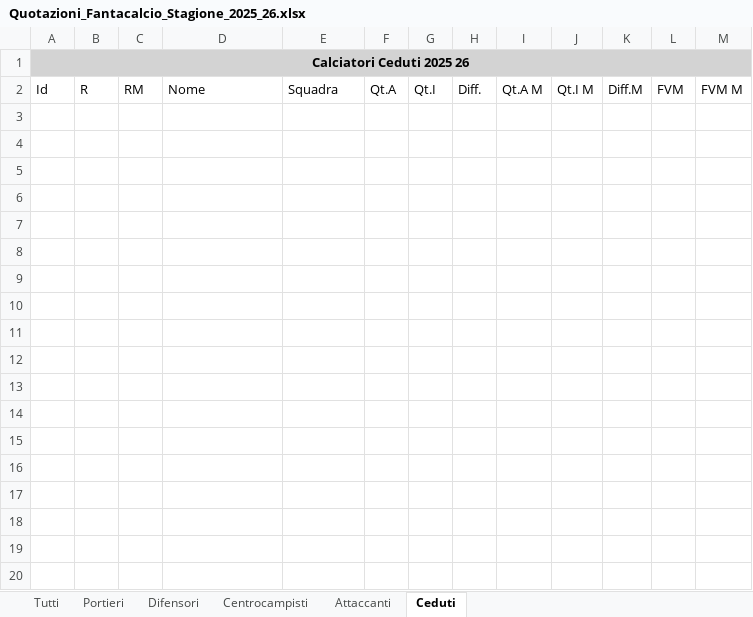
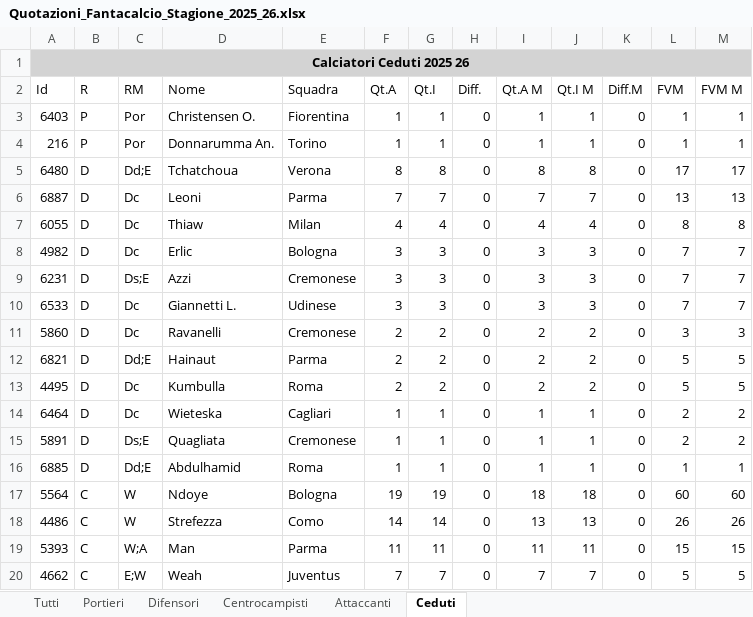
Before and after one commit to aiNicx/fantacount, an Excel workbook: Quotazioni_Fantacalcio_Stagione_2025_26.xlsx, sheet Ceduti, drawn as a sheet; only a part is shown; values as stored, in another font and other column widths than the file's, no borders; the diff covers the shown part only; the diff names each change by its address in the sheet, - before the commit and + after, or states it on an @@ line.

```diff
--- a/Quotazioni_Fantacalcio_Stagione_2025_26.xlsx (sheet Ceduti)
+++ b/Quotazioni_Fantacalcio_Stagione_2025_26.xlsx (sheet Ceduti)
+row 3: 6403 | P | Por | Christensen O. | Fiorentina | 1 | 1 | 0 | 1 | 1 | 0 | 1 | 1
+row 4: 216 | P | Por | Donnarumma An. | Torino | 1 | 1 | 0 | 1 | 1 | 0 | 1 | 1
+row 5: 6480 | D | Dd;E | Tchatchoua | Verona | 8 | 8 | 0 | 8 | 8 | 0 | 17 | 17
+row 6: 6887 | D | Dc | Leoni | Parma | 7 | 7 | 0 | 7 | 7 | 0 | 13 | 13
+row 7: 6055 | D | Dc | Thiaw | Milan | 4 | 4 | 0 | 4 | 4 | 0 | 8 | 8
+row 8: 4982 | D | Dc | Erlic | Bologna | 3 | 3 | 0 | 3 | 3 | 0 | 7 | 7
+row 9: 6231 | D | Ds;E | Azzi | Cremonese | 3 | 3 | 0 | 3 | 3 | 0 | 7 | 7
+row 10: 6533 | D | Dc | Giannetti L. | Udinese | 3 | 3 | 0 | 3 | 3 | 0 | 7 | 7
+row 11: 5860 | D | Dc | Ravanelli | Cremonese | 2 | 2 | 0 | 2 | 2 | 0 | 3 | 3
+row 12: 6821 | D | Dd;E | Hainaut | Parma | 2 | 2 | 0 | 2 | 2 | 0 | 5 | 5
+row 13: 4495 | D | Dc | Kumbulla | Roma | 2 | 2 | 0 | 2 | 2 | 0 | 5 | 5
+row 14: 6464 | D | Dc | Wieteska | Cagliari | 1 | 1 | 0 | 1 | 1 | 0 | 2 | 2
+row 15: 5891 | D | Ds;E | Quagliata | Cremonese | 1 | 1 | 0 | 1 | 1 | 0 | 2 | 2
+row 16: 6885 | D | Dd;E | Abdulhamid | Roma | 1 | 1 | 0 | 1 | 1 | 0 | 1 | 1
+row 17: 5564 | C | W | Ndoye | Bologna | 19 | 19 | 0 | 18 | 18 | 0 | 60 | 60
+row 18: 4486 | C | W | Strefezza | Como | 14 | 14 | 0 | 13 | 13 | 0 | 26 | 26
+row 19: 5393 | C | W;A | Man | Parma | 11 | 11 | 0 | 11 | 11 | 0 | 15 | 15
+row 20: 4662 | C | E;W | Weah | Juventus | 7 | 7 | 0 | 7 | 7 | 0 | 5 | 5
```
Also changed, not shown: 8 added rows elsewhere in this sheet, sheet Tutti, sheet Difensori, sheet Centrocampisti, sheet Attaccanti, sheet Portieri, 1 other file.
